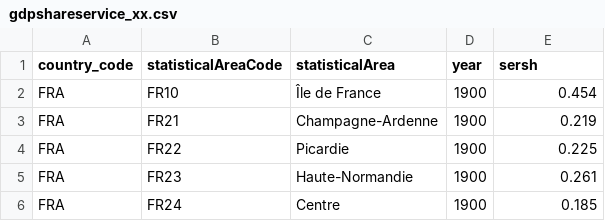
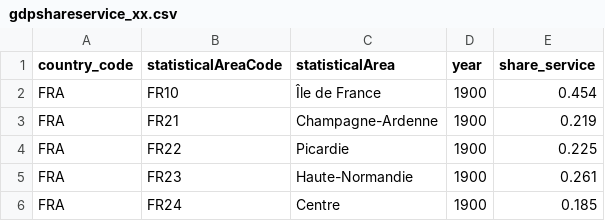
Before and after one commit to cverluise/patentcity, a CSV file: assets/gdpshareservice_xx.csv, drawn as a sheet; only a part is shown.

```diff
--- a/assets/gdpshareservice_xx.csv
+++ b/assets/gdpshareservice_xx.csv
@@ -1,2 +1,2 @@
-country_code,statisticalAreaCode,statisticalArea,year,sersh
+country_code,statisticalAreaCode,statisticalArea,year,share_service
 FRA,FR10,Île de France,1900,0.454
```
Also changed, not shown: assets/gdpshareagriculture_xx.csv, assets/gdpshareindustry_xx.csv.
